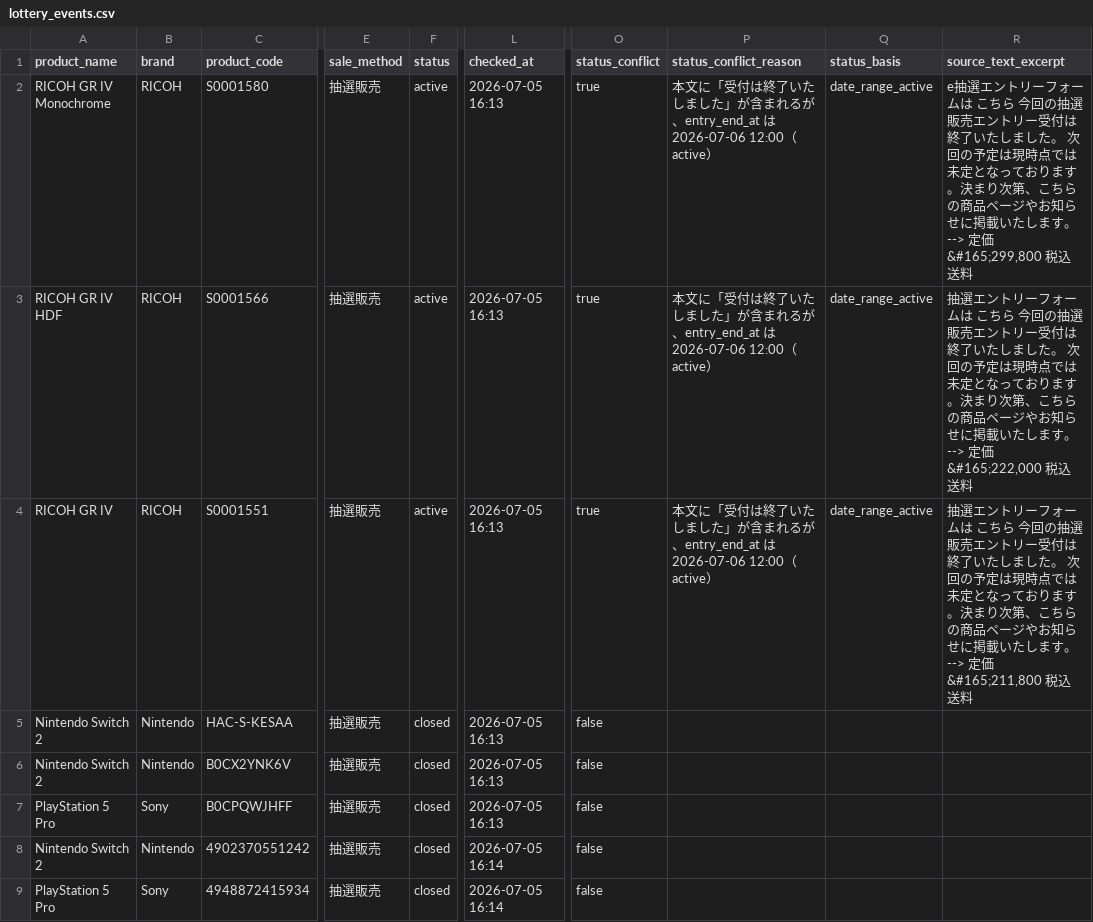
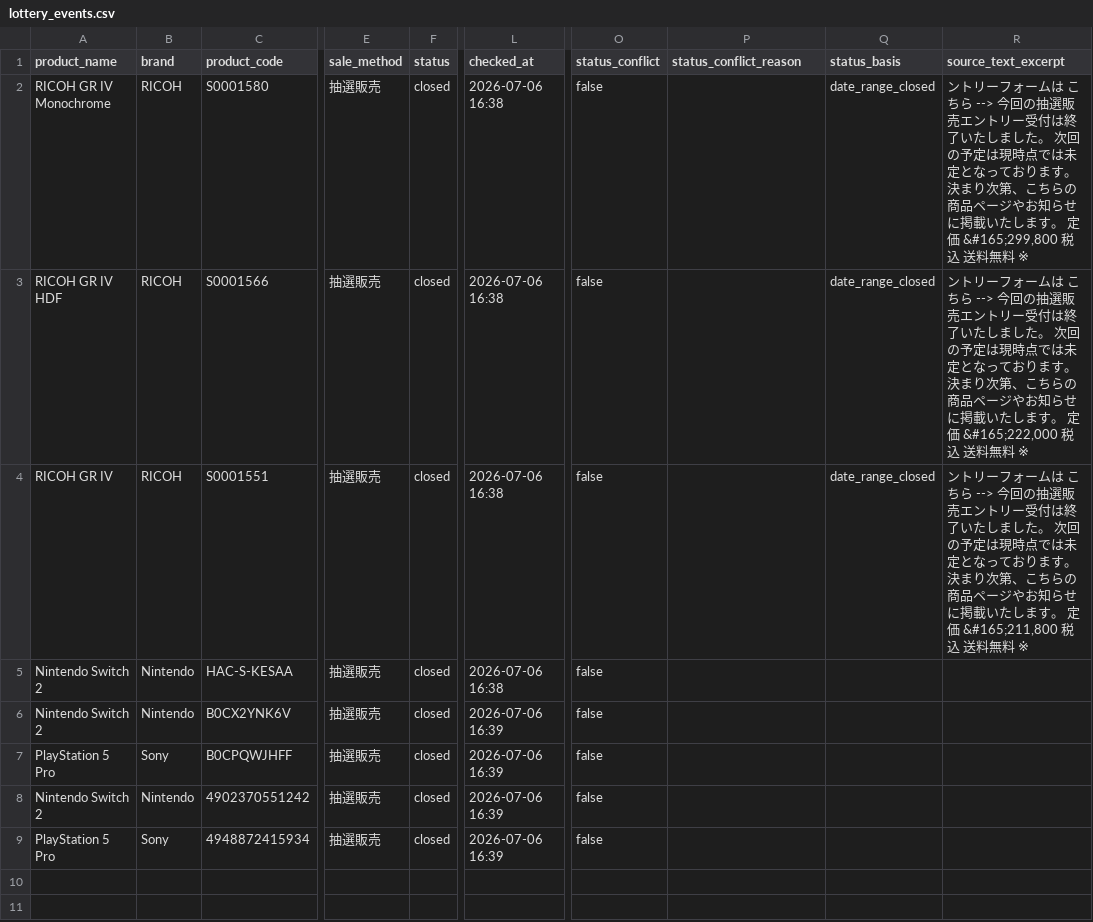
Before and after one commit to estkey0001/premium-monitor, a CSV file: data/lottery_events.csv, drawn as a sheet; only a part is shown, gaps mark what is left out; the diff names each change by its address in the sheet, - before the commit and + after, or states it on an @@ line.

```diff
--- a/data/lottery_events.csv
+++ b/data/lottery_events.csv
-F2:F4 (status): active
+F2:F4 (status): closed
-L2:L5 (checked_at): 2026-07-05 16:13
+L2:L5 (checked_at): 2026-07-06 16:38
-O2:O4 (status_conflict): true
+O2:O4 (status_conflict): false
-P2:P4 (status_conflict_reason): 本文に「受付は終了いたしました」が含まれるが、entry_end_at は2026-07-06 12:00（active）
+P2:P4 (status_conflict_reason): (empty)
-Q2:Q4 (status_basis): date_range_active
+Q2:Q4 (status_basis): date_range_closed
-R2 (source_text_excerpt): e抽選エントリーフォームは こちら 今回の抽選販売エントリー受付は終了いたしました。 次回の予定は現時点では未定となっております。決まり次第、こちらの商品ページやお知らせに掲載いたします。 --> 定価 &#165;299,800 税込 送料
+R2 (source_text_excerpt): ントリーフォームは こちら --> 今回の抽選販売エントリー受付は終了いたしました。 次回の予定は現時点では未定となっております。決まり次第、こちらの商品ページやお知らせに掲載いたします。 定価 &#165;299,800 税込 送料無料 ※
-R3 (source_text_excerpt): 抽選エントリーフォームは こちら 今回の抽選販売エントリー受付は終了いたしました。 次回の予定は現時点では未定となっております。決まり次第、こちらの商品ページやお知らせに掲載いたします。 --> 定価 &#165;222,000 税込 送料
+R3 (source_text_excerpt): ントリーフォームは こちら --> 今回の抽選販売エントリー受付は終了いたしました。 次回の予定は現時点では未定となっております。決まり次第、こちらの商品ページやお知らせに掲載いたします。 定価 &#165;222,000 税込 送料無料 ※
-R4 (source_text_excerpt): 抽選エントリーフォームは こちら 今回の抽選販売エントリー受付は終了いたしました。 次回の予定は現時点では未定となっております。決まり次第、こちらの商品ページやお知らせに掲載いたします。 --> 定価 &#165;211,800 税込 送料
+R4 (source_text_excerpt): ントリーフォームは こちら --> 今回の抽選販売エントリー受付は終了いたしました。 次回の予定は現時点では未定となっております。決まり次第、こちらの商品ページやお知らせに掲載いたします。 定価 &#165;211,800 税込 送料無料 ※
-L6:L7 (checked_at): 2026-07-05 16:13
+L6:L7 (checked_at): 2026-07-06 16:39
-L8:L9 (checked_at): 2026-07-05 16:14
+L8:L9 (checked_at): 2026-07-06 16:39
```
Also changed, not shown: data/alerts.csv, 38 other files.
